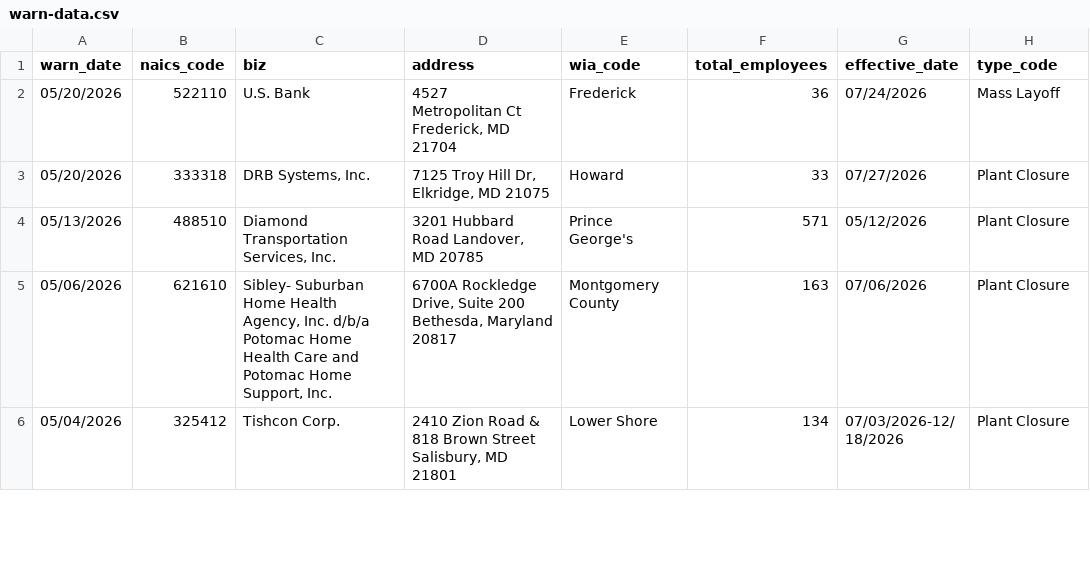
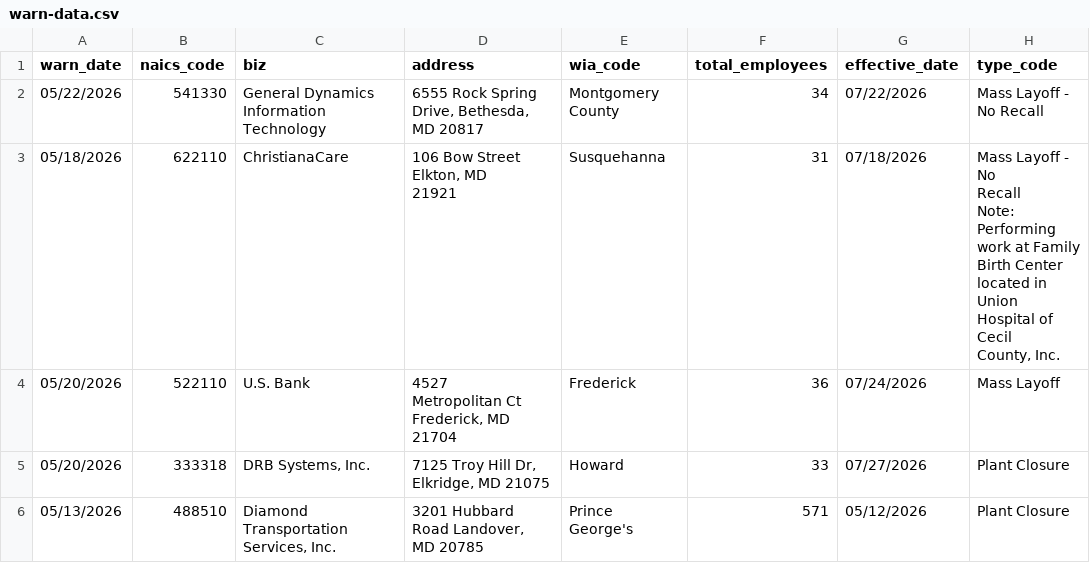
Before and after one commit to ndelkamiller/nicarscrape, a CSV file: warn-data.csv, drawn as a sheet; only a part is shown; the shorter side is filled out with more unchanged rows.

```diff
--- a/warn-data.csv
+++ b/warn-data.csv
@@ -1,2 +1,13 @@
 warn_date,naics_code,biz,address,wia_code,total_employees,effective_date,type_code
+05/22/2026,541330,General Dynamics Information Technology,"6555 Rock Spring Drive, Bethesda, MD 20817",Montgomery County,34,07/22/2026,Mass Layoff - No Recall
+05/18/2026,622110,ChristianaCare,"106 Bow Street
+Elkton, MD
+21921",Susquehanna,31,07/18/2026,"Mass Layoff - No
+Recall
+Note: Performing
+work at Family
+Birth Center
+located in Union
+Hospital of Cecil
+County, Inc."
 05/20/2026,522110,U.S. Bank,"4527
```
